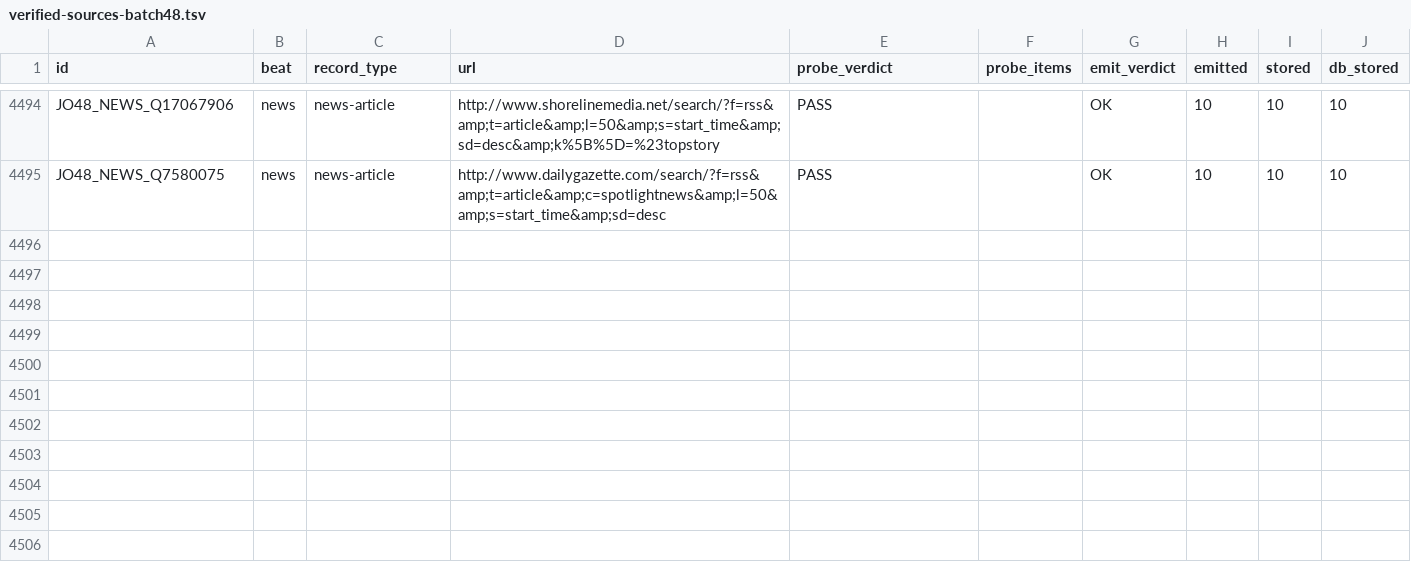
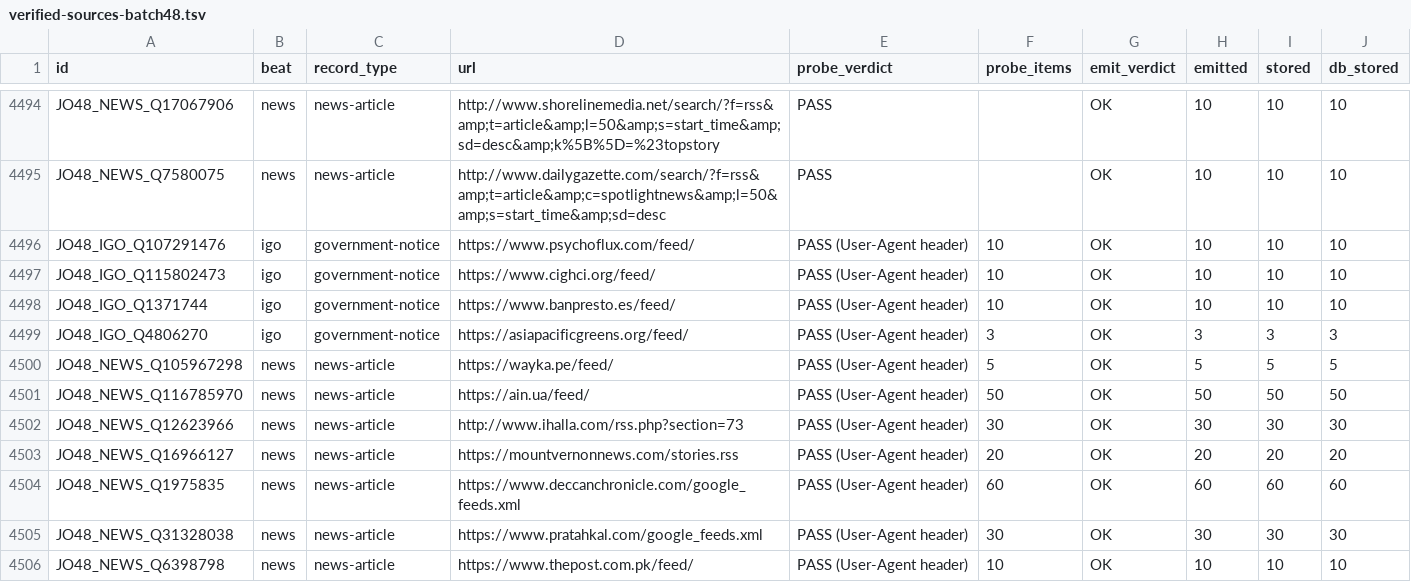
Before and after one commit to rayanchl/JapanOSINT, a TSV file: docs/verified-sources-batch48.tsv, drawn as a sheet; only a part is shown, gaps mark what is left out; the diff names each change by its address in the sheet, - before the commit and + after, or states it on an @@ line.

```diff
--- a/docs/verified-sources-batch48.tsv
+++ b/docs/verified-sources-batch48.tsv
+row 4496: JO48_IGO_Q107291476 | igo | government-notice | https://www.psychoflux.com/feed/ | PASS (User-Agent header) | 10 | OK | 10 | 10 | 10
+row 4497: JO48_IGO_Q115802473 | igo | government-notice | https://www.cighci.org/feed/ | PASS (User-Agent header) | 10 | OK | 10 | 10 | 10
+row 4498: JO48_IGO_Q1371744 | igo | government-notice | https://www.banpresto.es/feed/ | PASS (User-Agent header) | 10 | OK | 10 | 10 | 10
+row 4499: JO48_IGO_Q4806270 | igo | government-notice | https://asiapacificgreens.org/feed/ | PASS (User-Agent header) | 3 | OK | 3 | 3 | 3
+row 4500: JO48_NEWS_Q105967298 | news | news-article | https://wayka.pe/feed/ | PASS (User-Agent header) | 5 | OK | 5 | 5 | 5
+row 4501: JO48_NEWS_Q116785970 | news | news-article | https://ain.ua/feed/ | PASS (User-Agent header) | 50 | OK | 50 | 50 | 50
+row 4502: JO48_NEWS_Q12623966 | news | news-article | http://www.ihalla.com/rss.php?section=73 | PASS (User-Agent header) | 30 | OK | 30 | 30 | 30
+row 4503: JO48_NEWS_Q16966127 | news | news-article | https://mountvernonnews.com/stories.rss | PASS (User-Agent header) | 20 | OK | 20 | 20 | 20
+row 4504: JO48_NEWS_Q1975835 | news | news-article | https://www.deccanchronicle.com/google_feeds.xml | PASS (User-Agent header) | 60 | OK | 60 | 60 | 60
+row 4505: JO48_NEWS_Q31328038 | news | news-article | https://www.pratahkal.com/google_feeds.xml | PASS (User-Agent header) | 30 | OK | 30 | 30 | 30
+row 4506: JO48_NEWS_Q6398798 | news | news-article | https://www.thepost.com.pk/feed/ | PASS (User-Agent header) | 10 | OK | 10 | 10 | 10
```
Also changed, not shown: docs/rejected-sources-batch48.tsv, 53 other files.
